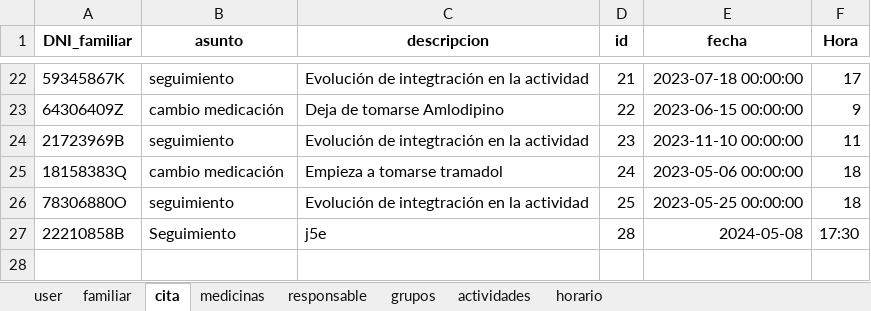
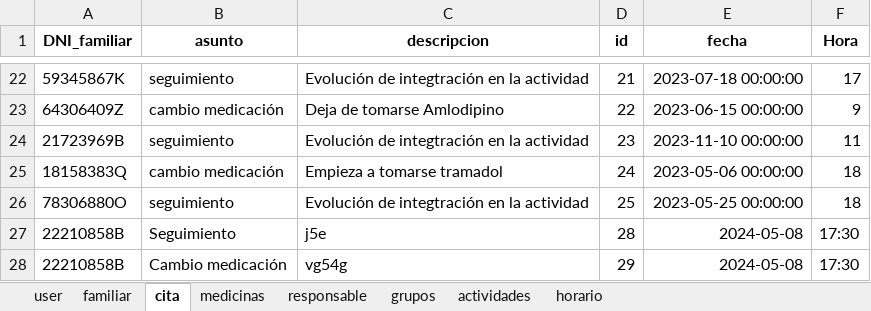
Before and after one commit to closecarefundation/PY-to-APK, an Excel workbook: closecare.xlsx, sheet cita, drawn as a sheet; only a part is shown, gaps mark what is left out; values as stored, in another font and other column widths than the file's, no borders; the diff names each change by its address in the sheet, - before the commit and + after, or states it on an @@ line.

Commit message:
Guardar cita

```diff
--- a/closecare.xlsx (sheet cita)
+++ b/closecare.xlsx (sheet cita)
+row 28: 22210858B | Cambio medicación | vg54g | 29 | 2024-05-08 | 17:30
```
